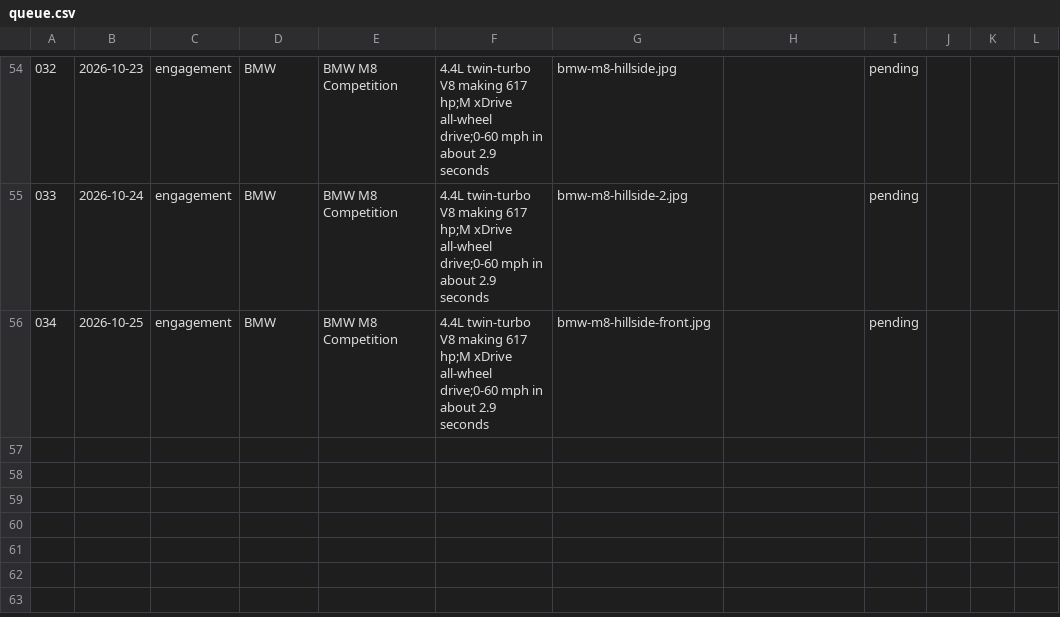
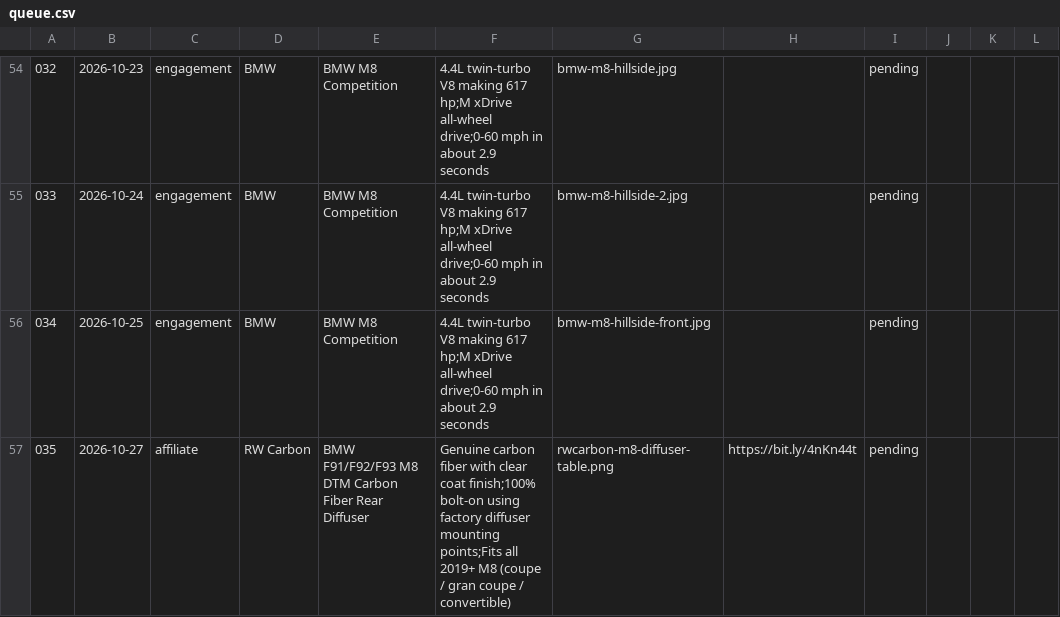
Before and after one commit to apasil03/rgvm8, a CSV file: content/queue.csv, drawn as a sheet; only a part is shown, gaps mark what is left out; the diff names each change by its address in the sheet, - before the commit and + after, or states it on an @@ line.

```diff
--- a/content/queue.csv
+++ b/content/queue.csv
+row 57: 035 | 2026-10-27 | affiliate | RW Carbon | BMW F91/F92/F93 M8 DTM Carbon Fiber Rear Diffuser | Genuine carbon fiber with clear coat finish;100% bolt-on using factory diffuser mounting points;Fits all 2019+ M8 (coupe / gran coupe / convertible) | rwcarbon-m8-diffuser-table.png | https://bit.ly/4nKn44t | pending
```
Also changed, not shown: 1 other file.
